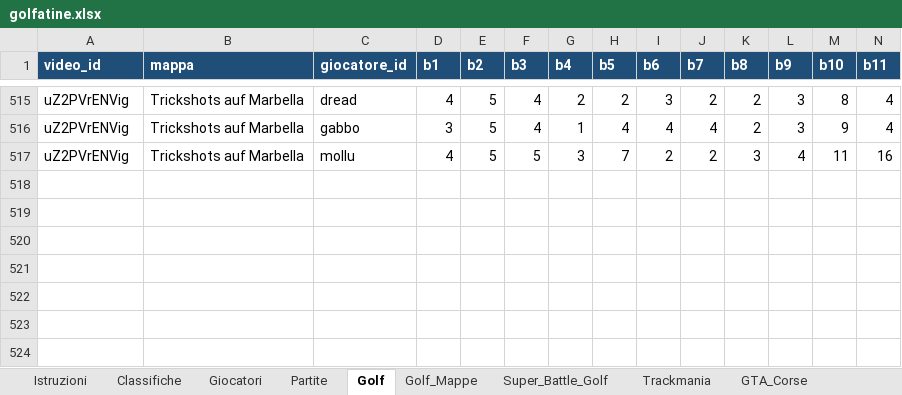
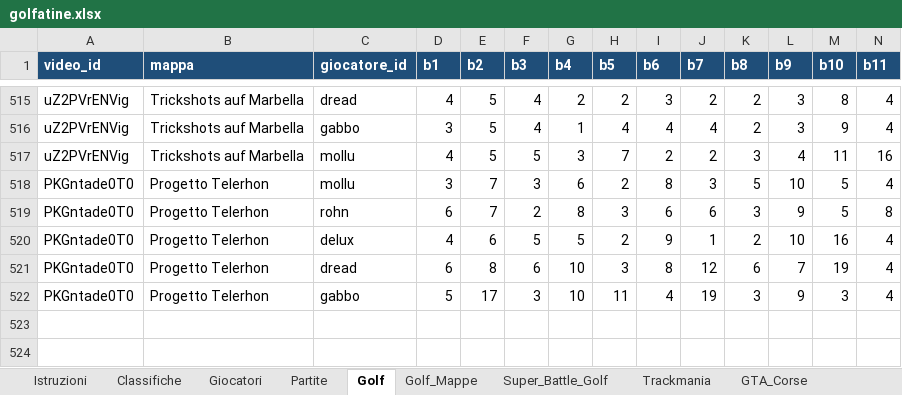
Before and after one commit to mattimatteo02-beep/golfatine, an Excel workbook: data/golfatine.xlsx, sheet Golf, drawn as a sheet; only a part is shown, gaps mark what is left out; values as stored, in another font and other column widths than the file's, no borders; removed rows and columns are numbered as before the commit, all else as after; rows hold the shown columns only; the diff names each change by its address in the sheet, - before the commit and + after, or states it on an @@ line.

```diff
--- a/data/golfatine.xlsx (sheet Golf)
+++ b/data/golfatine.xlsx (sheet Golf)
-row 518: (empty)
-row 519: (empty)
-row 520: (empty)
-row 521: (empty)
-row 522: (empty)
+row 518: PKGntade0T0 | Progetto Telerhon | mollu | 3 | 7 | 3 | 6 | 2 | 8 | 3 | 5 | 10 | 5 | 4
+row 519: PKGntade0T0 | Progetto Telerhon | rohn | 6 | 7 | 2 | 8 | 3 | 6 | 6 | 3 | 9 | 5 | 8
+row 520: PKGntade0T0 | Progetto Telerhon | delux | 4 | 6 | 5 | 5 | 2 | 9 | 1 | 2 | 10 | 16 | 4
+row 521: PKGntade0T0 | Progetto Telerhon | dread | 6 | 8 | 6 | 10 | 3 | 8 | 12 | 6 | 7 | 19 | 4
+row 522: PKGntade0T0 | Progetto Telerhon | gabbo | 5 | 17 | 3 | 10 | 11 | 4 | 19 | 3 | 9 | 3 | 4
```
Also changed, not shown: sheet Classifiche, sheet Golf_Mappe, sheet Partite, 1 other file.
